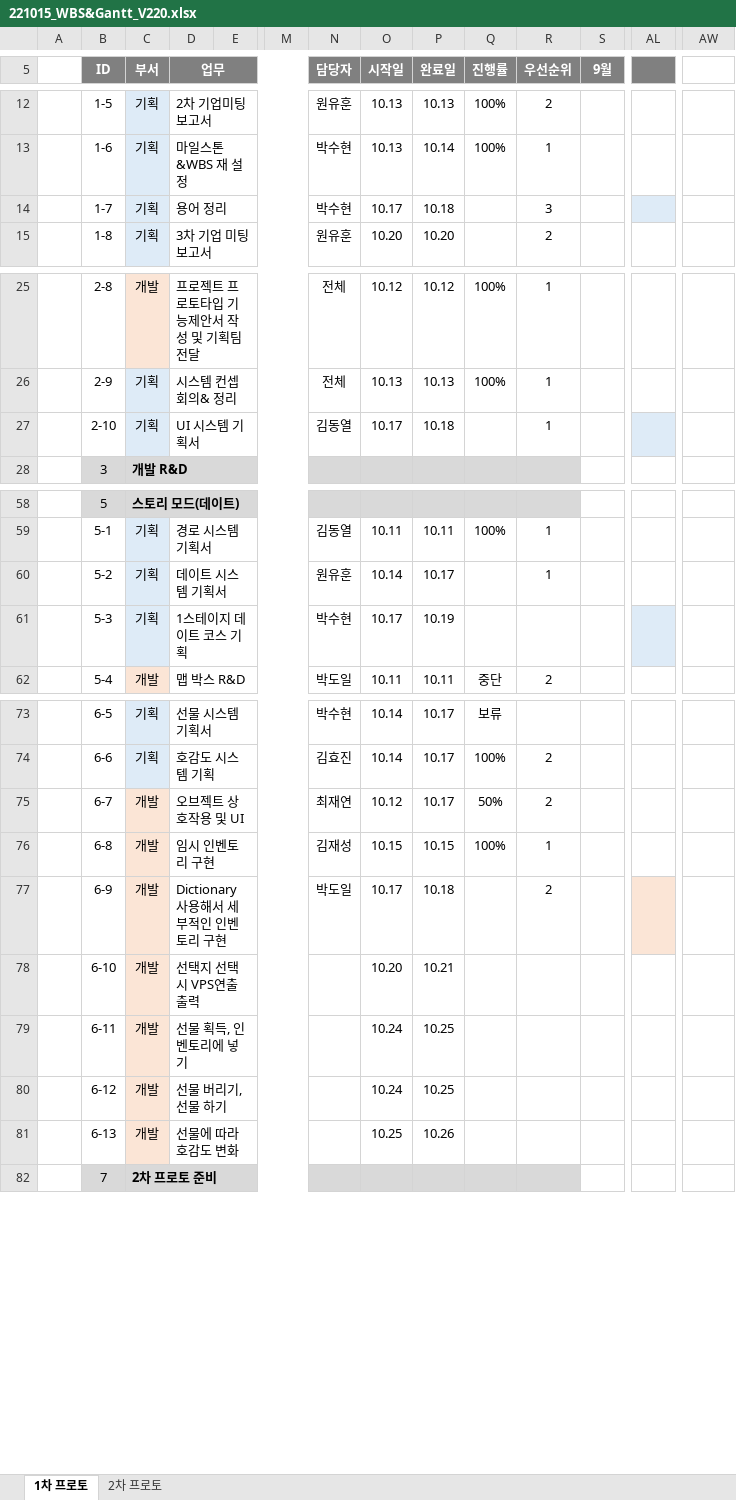
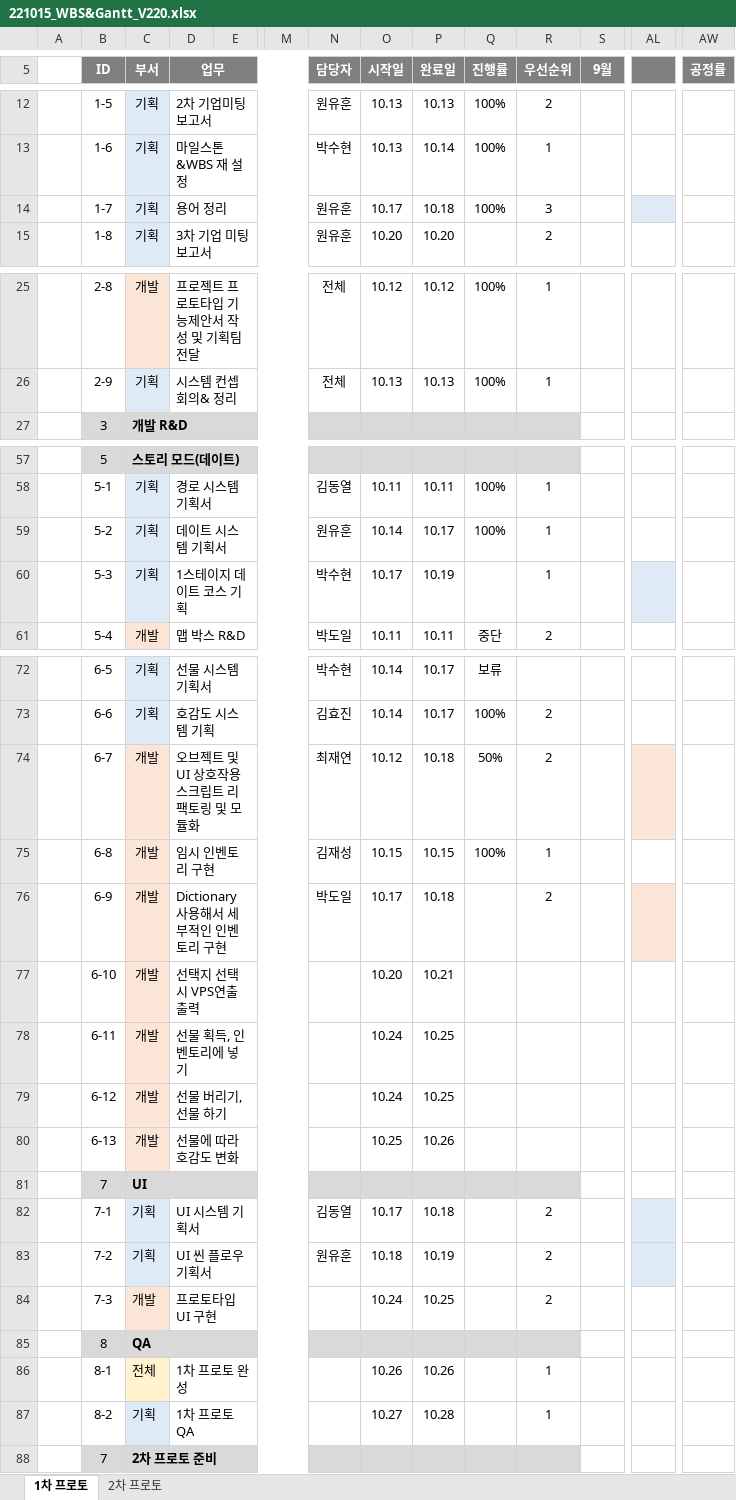
Before and after one commit to Kjaeseong/RocketTeamDocu, an Excel workbook: 01.일정관리/221015_WBS&Gantt_V220.xlsx, sheet 1차 프로토, drawn as a sheet; only a part is shown, gaps mark what is left out; values as stored, in another font and other column widths than the file's, no borders; charts and pictures not drawn; removed rows and columns are numbered as before the commit, all else as after; rows hold the shown columns only; the diff covers the shown part only; the diff names each change by its address in the sheet, - before the commit and + after, or states it on an @@ line.

Commit message:
박수현_세부 일정 수정

```diff
--- a/01.일정관리/221015_WBS&Gantt_V220.xlsx (sheet 1차 프로토)
+++ b/01.일정관리/221015_WBS&Gantt_V220.xlsx (sheet 1차 프로토)
-AW5: (empty)
+AW5: 공정률
-AW5 fill: none
+AW5 fill: #7F7F7F
+AW5:AW6 merged
-N14 (담당자): 박수현
+N14 (담당자): 원유훈
-Q14 (진행률): (empty)
+Q14 (진행률): 100%
-row 27:  | 2-10 | 기획 | UI 시스템 기획서 |  |  | 김동열 | 10.17 | 10.18 |  | 1
-Q59 (진행률): (empty)
+Q59 (진행률): 100%
-R60 (우선순위): (empty)
+R60 (우선순위): 1
-D74 (업무): 오브젝트 상호작용 및 UI
+D74 (업무): 오브젝트 및 UI 상호작용 스크립트 리팩토링 및 모듈화
-P74 (완료일): 10.17
+P74 (완료일): 10.18
-AL74 fill: none
+AL74 fill: #FBE5D6
+row 81:  | 7 | UI
+row 82:  | 7-1 | 기획 | UI 시스템 기획서 |  |  | 김동열 | 10.17 | 10.18 |  | 2
+row 83:  | 7-2 | 기획 | UI 씬 플로우 기획서 |  |  | 원유훈 | 10.18 | 10.19 |  | 2
+row 84:  | 7-3 | 개발 | 프로토타입 UI 구현 |  |  |  | 10.24 | 10.25 |  | 2
+row 85:  | 8 | QA
+row 86:  | 8-1 | 전체 | 1차 프로토 완성 |  |  |  | 10.26 | 10.26 |  | 1
+row 87:  | 8-2 | 기획 | 1차 프로토 QA |  |  |  | 10.27 | 10.28 |  | 1
```
Also changed, not shown: 1 edited cell and cell formats elsewhere in this sheet, charts or pictures.
